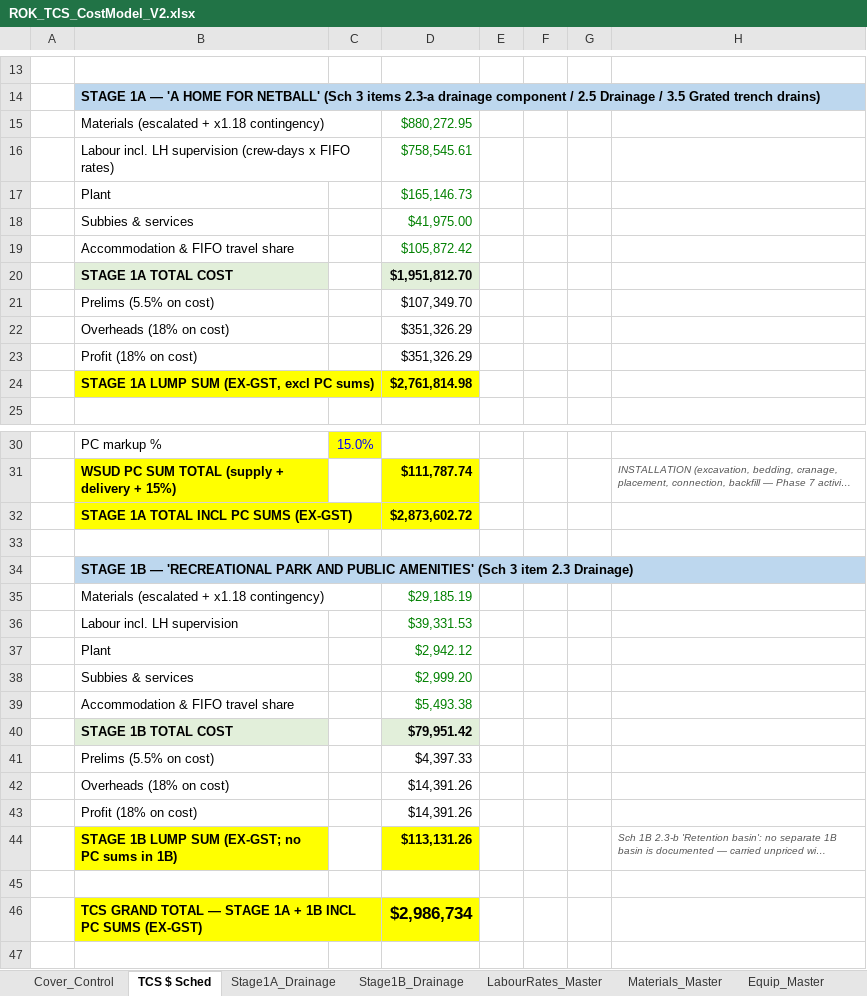
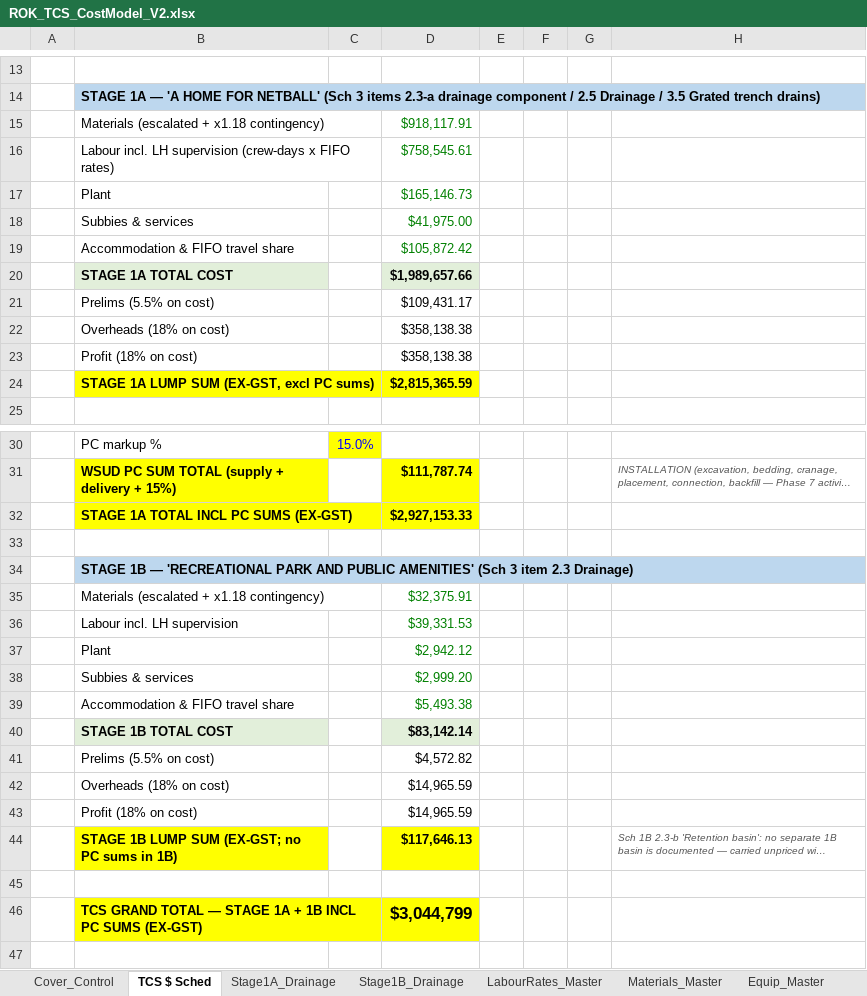
Before and after one commit to MitchG-Git/ROK-Sports-Precinct---Stage-1, an Excel workbook: Working_Cost_Models/TCS/ROK_TCS_CostModel_V2.xlsx, sheet TCS $ Sched, drawn as a sheet; only a part is shown, gaps mark what is left out; long unchanged cells end in …; values as stored, in another font and other column widths than the file's, no borders; the diff names each change by its address in the sheet, - before the commit and + after, or states it on an @@ line.

```diff
--- a/Working_Cost_Models/TCS/ROK_TCS_CostModel_V2.xlsx (sheet TCS $ Sched)
+++ b/Working_Cost_Models/TCS/ROK_TCS_CostModel_V2.xlsx (sheet TCS $ Sched)
-D15: $880,272.95
+D15: $918,117.91
-D20: $1,951,812.70
+D20: $1,989,657.66
-D21: $107,349.70
+D21: $109,431.17
-D22:D23: $351,326.29
+D22:D23: $358,138.38
-D24: $2,761,814.98
+D24: $2,815,365.59
-D32: $2,873,602.72
+D32: $2,927,153.33
-D35: $29,185.19
+D35: $32,375.91
-D40: $79,951.42
+D40: $83,142.14
-D41: $4,397.33
+D41: $4,572.82
-D42:D43: $14,391.26
+D42:D43: $14,965.59
-D44: $113,131.26
+D44: $117,646.13
-D46: $2,986,734
+D46: $3,044,799
```
Also changed, not shown: sheet Stage1B_Drainage, sheet Stage1A_Drainage, sheet Prelim_OH, sheet Cover_Control, sheet Sched3_Extract, sheet EBC, formulas that keep their value, Working_Cost_Models/TPS/ROK_TPS_CostModel_V2.xlsx, 6 other files.
